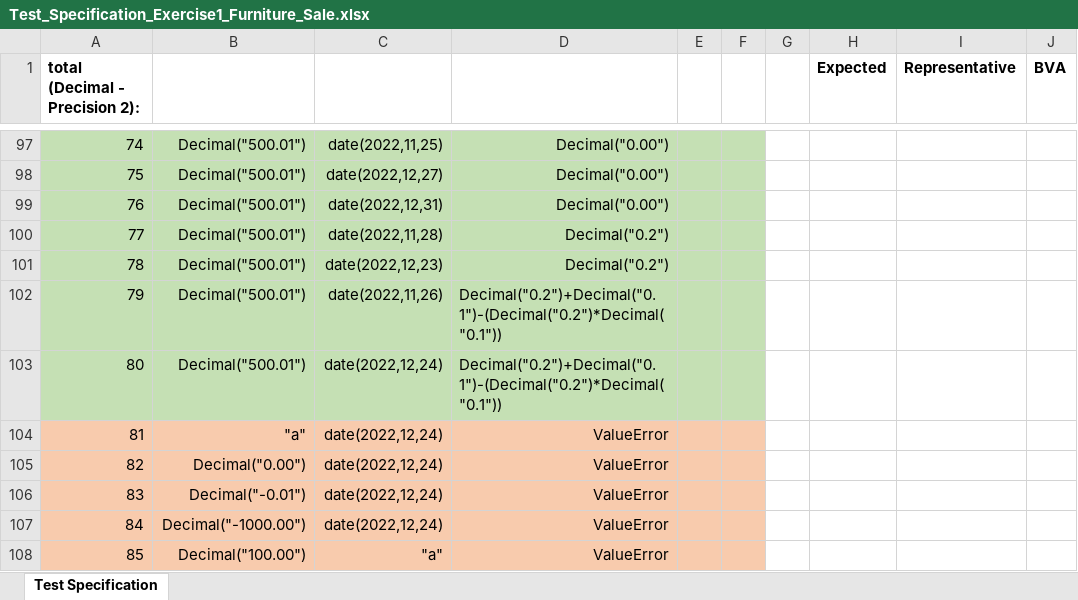
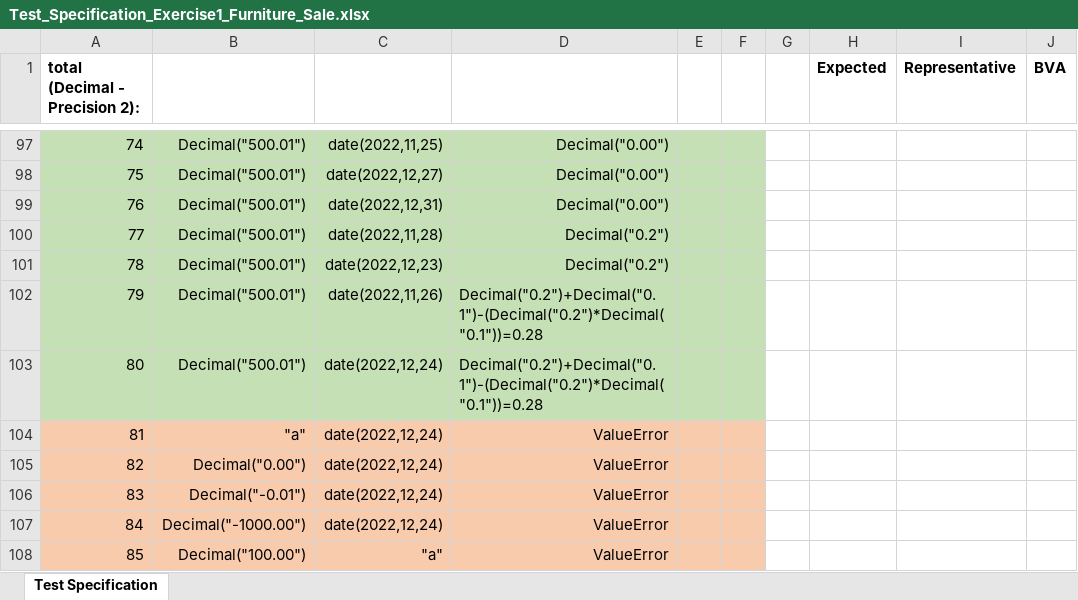
Before and after one commit to X-metric/Testing_Exercises, an Excel workbook: Test_Specification_Exercise1_Furniture_Sale.xlsx, sheet Test Specification, drawn as a sheet; only a part is shown, gaps mark what is left out; values as stored, in another font and other column widths than the file's, no borders; the diff covers the shown part only; the diff names each change by its address in the sheet, - before the commit and + after, or states it on an @@ line.

```diff
--- a/Test_Specification_Exercise1_Furniture_Sale.xlsx (sheet Test Specification)
+++ b/Test_Specification_Exercise1_Furniture_Sale.xlsx (sheet Test Specification)
-D102:D103: Decimal("0.2")+Decimal("0.1")-(Decimal("0.2")*Decimal("0.1"))
+D102:D103: Decimal("0.2")+Decimal("0.1")-(Decimal("0.2")*Decimal("0.1"))=0.28
```
Also changed, not shown: 24 edited cells elsewhere in this sheet, 2 other files.
